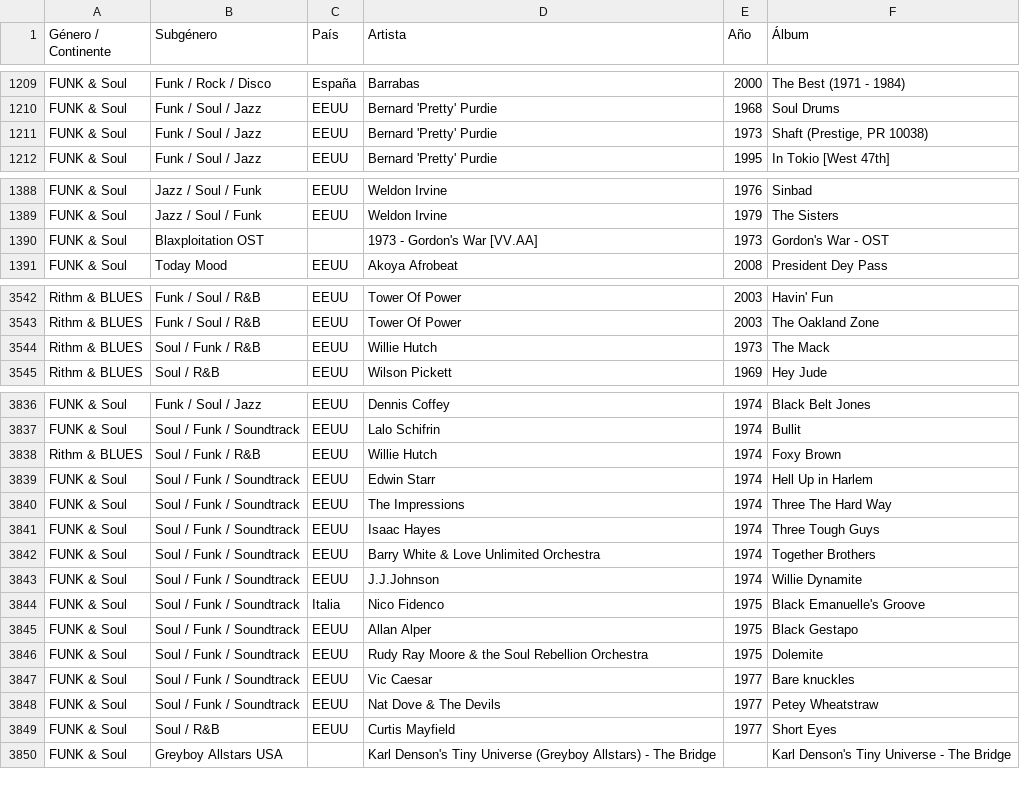
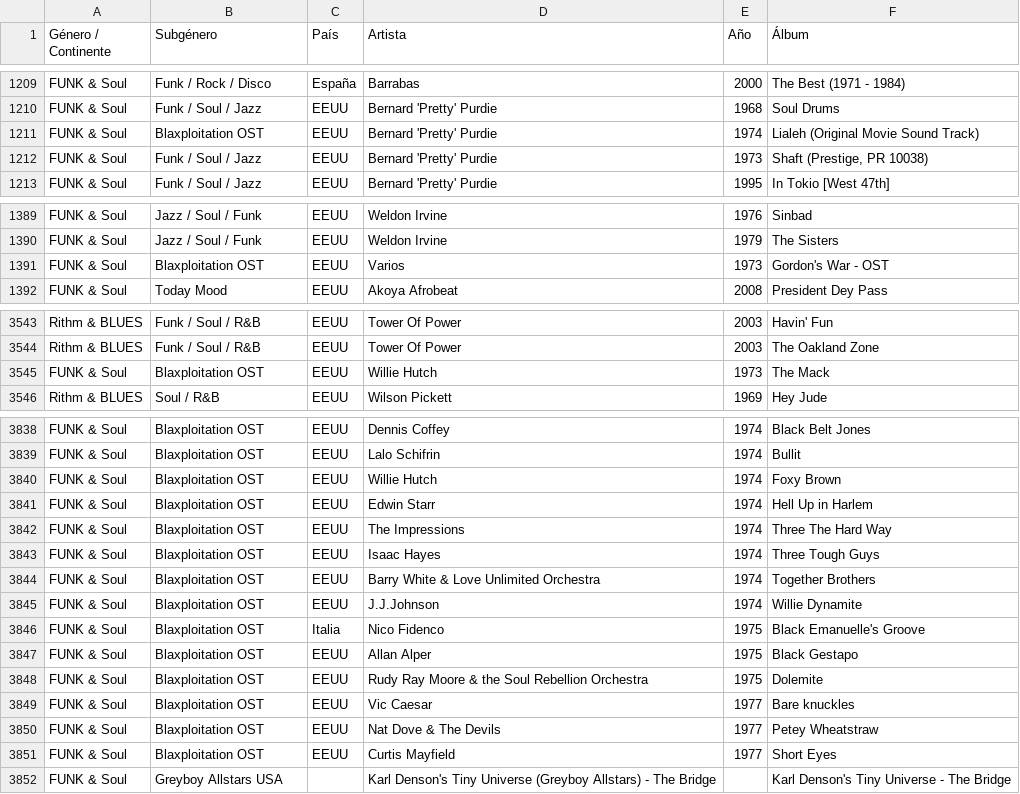
Before and after one commit to xabertum/PangeaMusicDashboard, a CSV file: [Data]/MusicaPangea_Enriquecido.csv, drawn as a sheet; only a part is shown, gaps mark what is left out; addresses are those after the commit; the diff covers the shown part only; the diff names each change by its address in the sheet, - before the commit and + after, or states it on an @@ line.

```diff
--- a/[Data]/MusicaPangea_Enriquecido.csv
+++ b/[Data]/MusicaPangea_Enriquecido.csv
+row 1211: FUNK & Soul | Blaxploitation OST | EEUU | Bernard 'Pretty' Purdie | 1974 | Lialeh (Original Movie Sound Track)
-C1391 (País): (empty)
+C1391 (País): EEUU
-D1391 (Artista): 1973 - Gordon's War [VV.AA]
+D1391 (Artista): Varios
-A3545 (Género / Continente): Rithm & BLUES
+A3545 (Género / Continente): FUNK & Soul
-B3545 (Subgénero): Soul / Funk / R&B
+B3545 (Subgénero): Blaxploitation OST
-B3838 (Subgénero): Funk / Soul / Jazz
+B3838 (Subgénero): Blaxploitation OST
-B3839 (Subgénero): Soul / Funk / Soundtrack
+B3839 (Subgénero): Blaxploitation OST
-A3840 (Género / Continente): Rithm & BLUES
+A3840 (Género / Continente): FUNK & Soul
-B3840 (Subgénero): Soul / Funk / R&B
+B3840 (Subgénero): Blaxploitation OST
-B3841:B3850 (Subgénero): Soul / Funk / Soundtrack
+B3841:B3850 (Subgénero): Blaxploitation OST
-B3851 (Subgénero): Soul / R&B
+B3851 (Subgénero): Blaxploitation OST
```
Also changed, not shown: 1 added row and 35 edited cells elsewhere in this file, pangea-music-dashboard/public/musica-pangea.csv.
